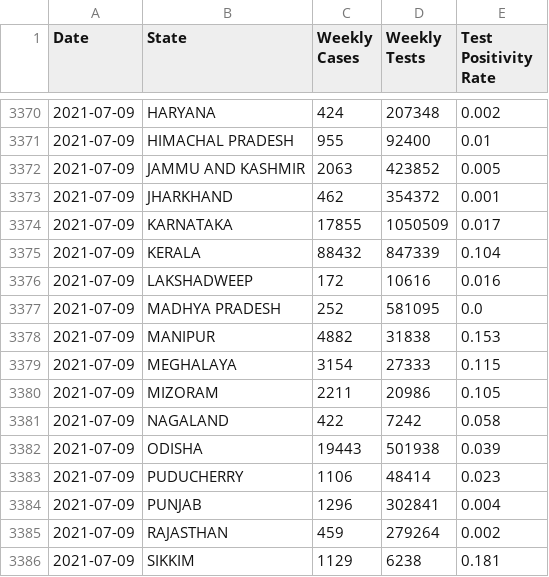
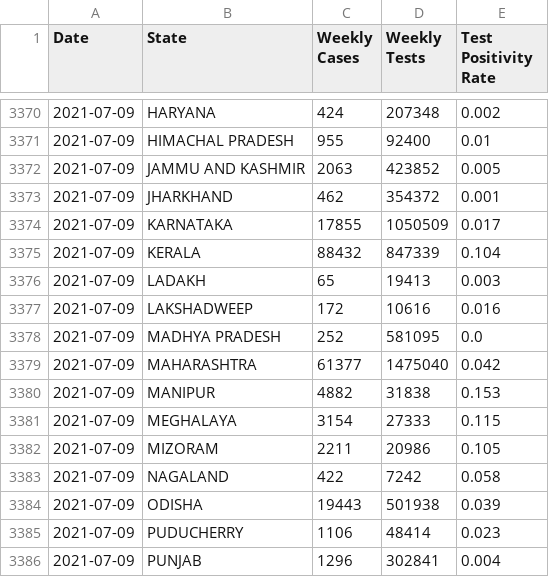
Before and after one commit to aatishb/indiatestpositivitydata, a CSV file: statedata.csv, drawn as a sheet; only a part is shown, gaps mark what is left out; the shorter side is filled out with more unchanged rows.

```diff
--- a/statedata.csv
+++ b/statedata.csv
@@ -3375,4 +3375,6 @@ Date,State,Weekly Cases,Weekly Tests,Test Positivity Rate
 2021-07-09,KERALA,88432,847339,0.104
+2021-07-09,LADAKH,65,19413,0.003
 2021-07-09,LAKSHADWEEP,172,10616,0.016
 2021-07-09,MADHYA PRADESH,252,581095,0.0
+2021-07-09,MAHARASHTRA,61377,1475040,0.042
 2021-07-09,MANIPUR,4882,31838,0.153
```
